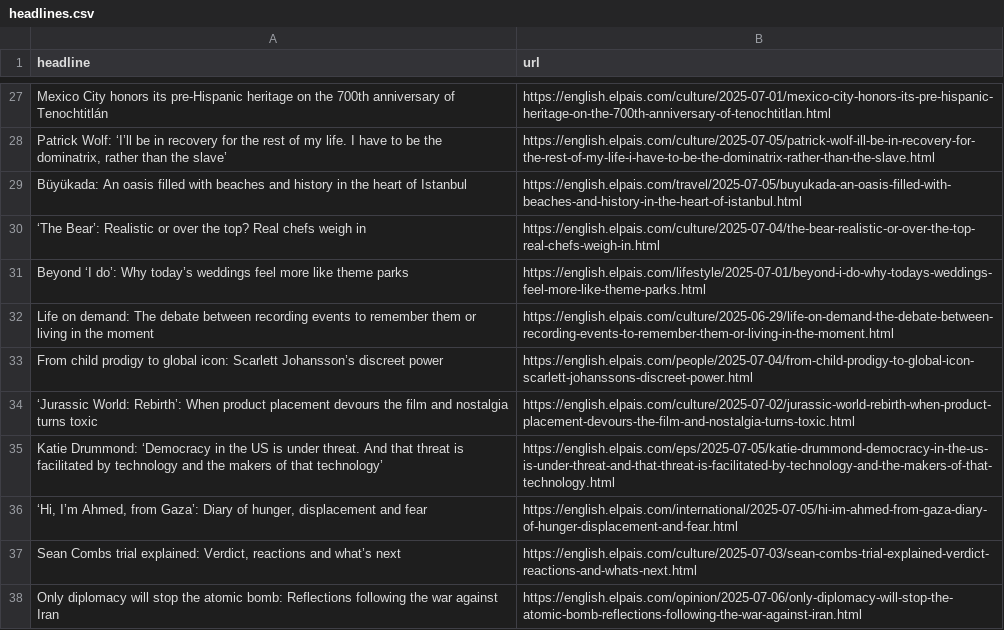
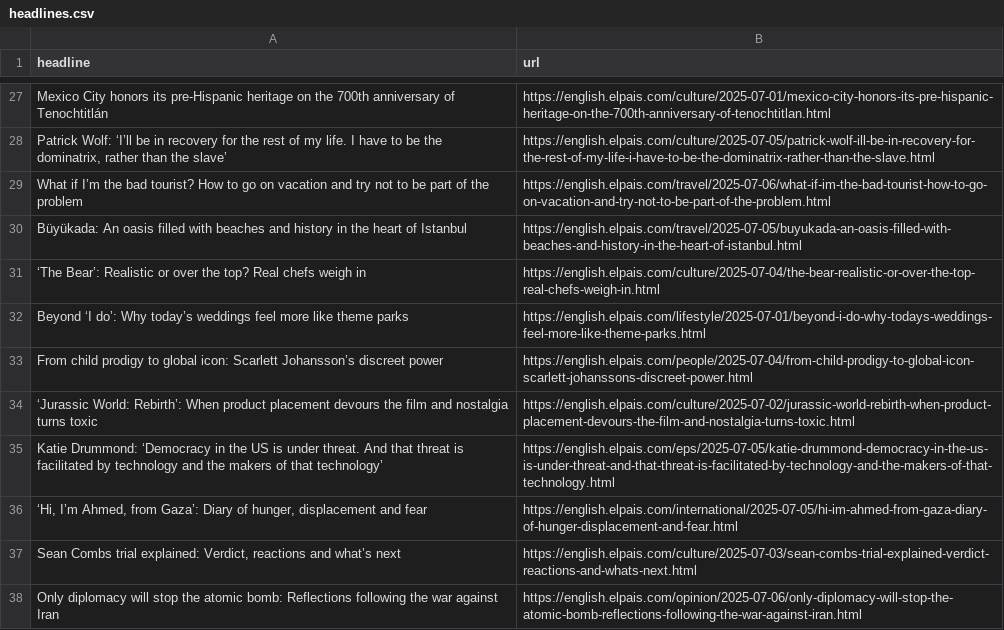
Before and after one commit to shivangibishnoi/github-autoscraper, a CSV file: headlines.csv, drawn as a sheet; only a part is shown, gaps mark what is left out; the diff covers the shown part only.

```diff
--- a/headlines.csv
+++ b/headlines.csv
@@ -29,2 +28,3 @@ Mexico City honors its pre-Hispanic heritage on the 700th anniversary of Tenocht
 "Patrick Wolf: ‘I’ll be in recovery for the rest of my life. I have to be the dominatrix, rather than the slave’ ",https://english.elpais.com/culture/2025-07-05/patrick-wolf-ill-be-in-recovery-for-the-rest-of-my-life-i-have-to-be-the-dominatrix-rather-than-the-slave.html
+What if I’m the bad tourist? How to go on vacation and try not to be part of the problem,https://english.elpais.com/travel/2025-07-06/what-if-im-the-bad-tourist-how-to-go-on-vacation-and-try-not-to-be-part-of-the-problem.html
 Büyükada: An oasis filled with beaches and history in the heart of Istanbul,https://english.elpais.com/travel/2025-07-05/buyukada-an-oasis-filled-with-beaches-and-history-in-the-heart-of-istanbul.html
@@ -32,3 +32,2 @@ Büyükada: An oasis filled with beaches and history in the heart of Istanbul,ht
 Beyond ‘I do’: Why today’s weddings feel more like theme parks ,https://english.elpais.com/lifestyle/2025-07-01/beyond-i-do-why-todays-weddings-feel-more-like-theme-parks.html
-Life on demand: The debate between recording events to remember them or living in the moment,https://english.elpais.com/culture/2025-06-29/life-on-demand-the-debate-between-recording-events-to-remember-them-or-living-in-the-moment.html
 From child prodigy to global icon: Scarlett Johansson’s discreet power ,https://english.elpais.com/people/2025-07-04/from-child-prodigy-to-global-icon-scarlett-johanssons-discreet-power.html
```
Also changed, not shown: 10 added rows, 10 removed rows, 3 moved rows and 2 edited cells elsewhere in this file.
